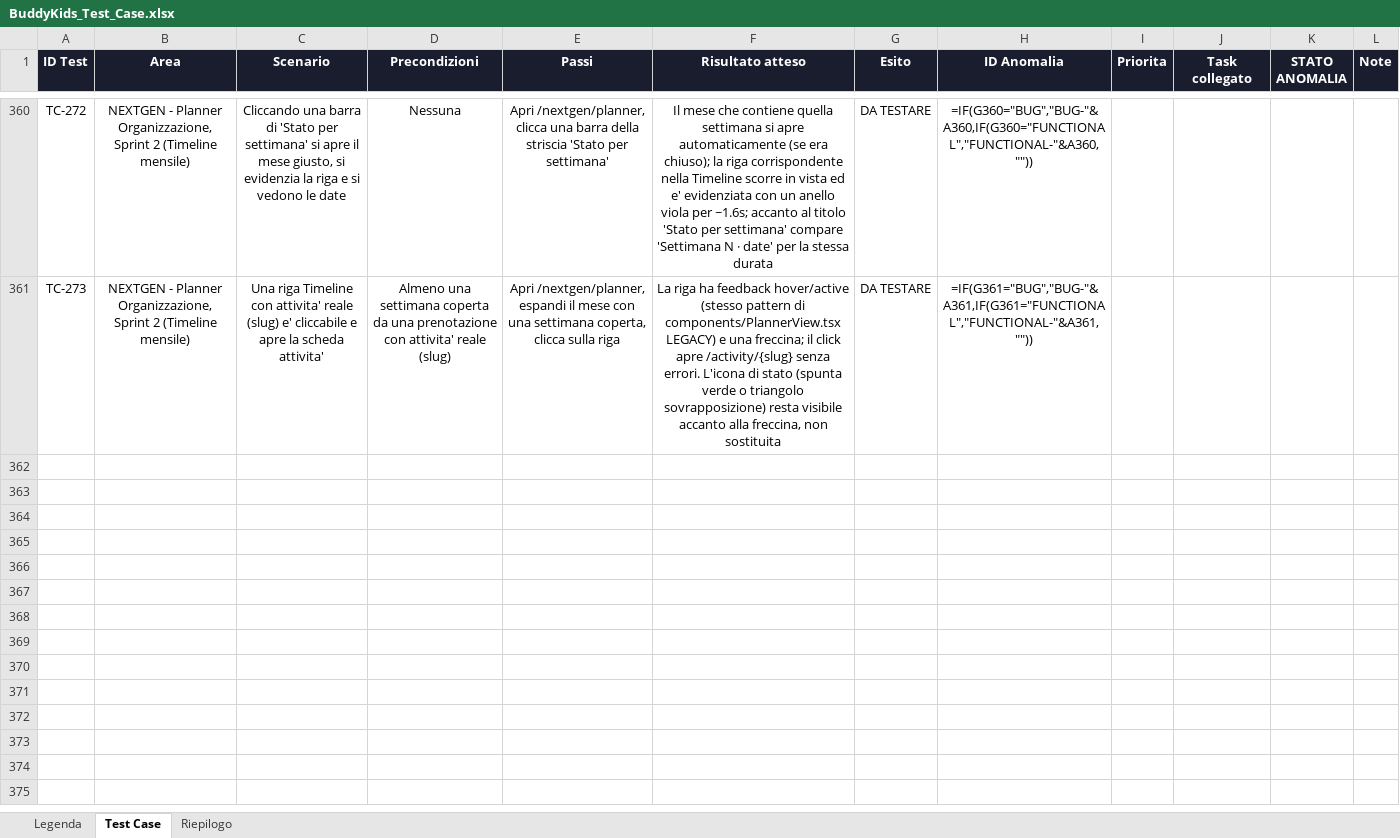
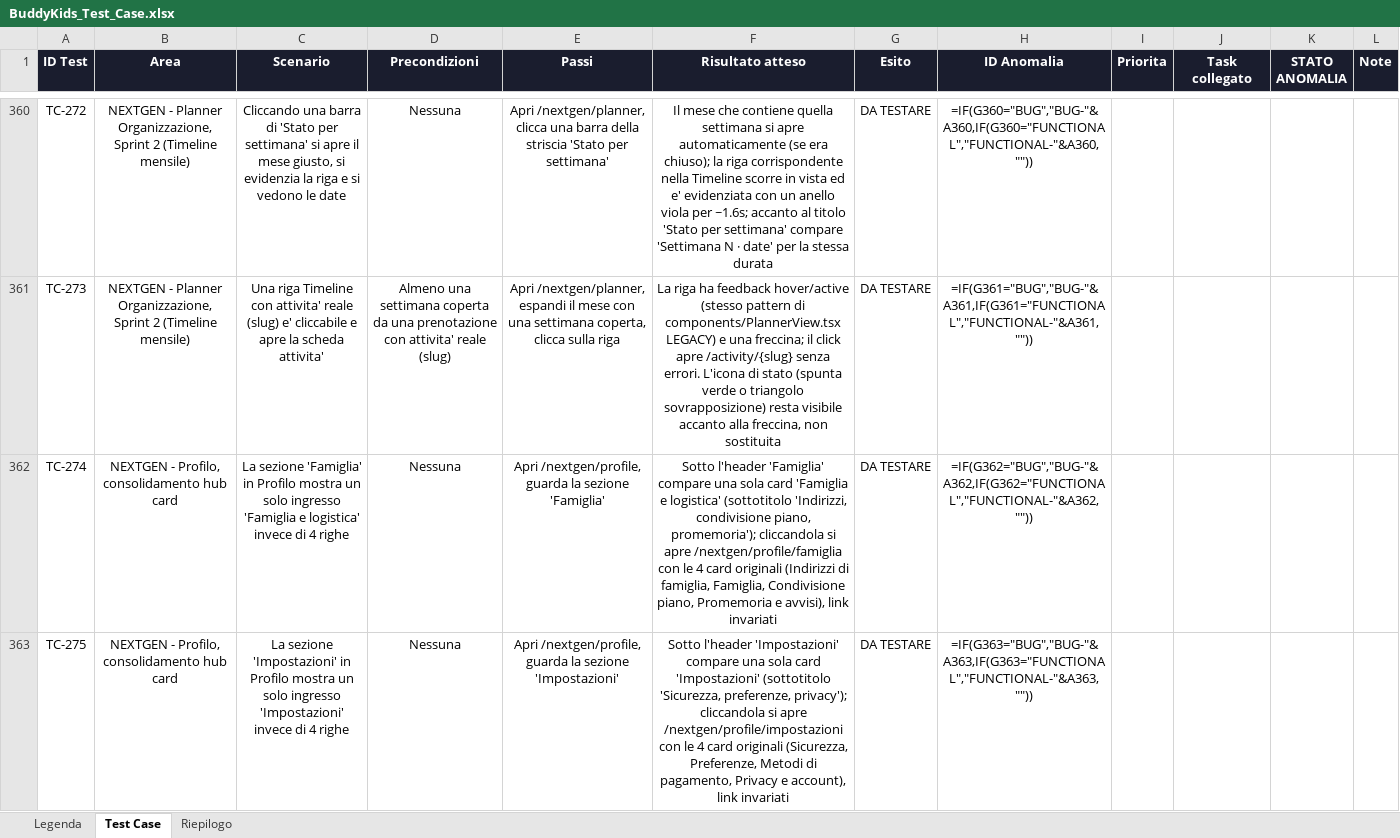
Before and after one commit to faberx83/buddykids-app, an Excel workbook: BuddyKids_Test_Case.xlsx, sheet Test Case, drawn as a sheet; only a part is shown, gaps mark what is left out; values as stored, in another font and other column widths than the file's, no borders; formulas without a stored value are shown as written; conditional formats not drawn; the diff covers the shown part only; the diff names each change by its address in the sheet, - before the commit and + after, or states it on an @@ line.

Commit message:
Profilo: consolidare Famiglia e Impostazioni dietro un solo hub card ciascuno

```diff
--- a/BuddyKids_Test_Case.xlsx (sheet Test Case)
+++ b/BuddyKids_Test_Case.xlsx (sheet Test Case)
+row 362: TC-274 | NEXTGEN - Profilo, consolidamento hub card | La sezione 'Famiglia' in Profilo mostra un solo ingresso 'Famiglia e logistica' invece di 4 righe | Nessuna | Apri /nextgen/profile, guarda la sezione 'Famiglia' | Sotto l'header 'Famiglia' compare una sola card 'Famiglia e logistica' (sottotitolo 'Indirizzi, condivisione piano, promemoria'); cliccandola si apre /nextgen/profile/famiglia con le 4 card originali (Indirizzi di famiglia, Famiglia, Condivisione piano, Promemoria e avvisi), link invariati | DA TESTARE | =IF(G362="BUG","BUG-"&A362,IF(G362="FUNCTIONAL","FUNCTIONAL-"&A362,""))
+row 363: TC-275 | NEXTGEN - Profilo, consolidamento hub card | La sezione 'Impostazioni' in Profilo mostra un solo ingresso 'Impostazioni' invece di 4 righe | Nessuna | Apri /nextgen/profile, guarda la sezione 'Impostazioni' | Sotto l'header 'Impostazioni' compare una sola card 'Impostazioni' (sottotitolo 'Sicurezza, preferenze, privacy'); cliccandola si apre /nextgen/profile/impostazioni con le 4 card originali (Sicurezza, Preferenze, Metodi di pagamento, Privacy e account), link invariati | DA TESTARE | =IF(G363="BUG","BUG-"&A363,IF(G363="FUNCTIONAL","FUNCTIONAL-"&A363,""))
```
Also changed, not shown: 2 added rows elsewhere in this sheet, 14 other files.
